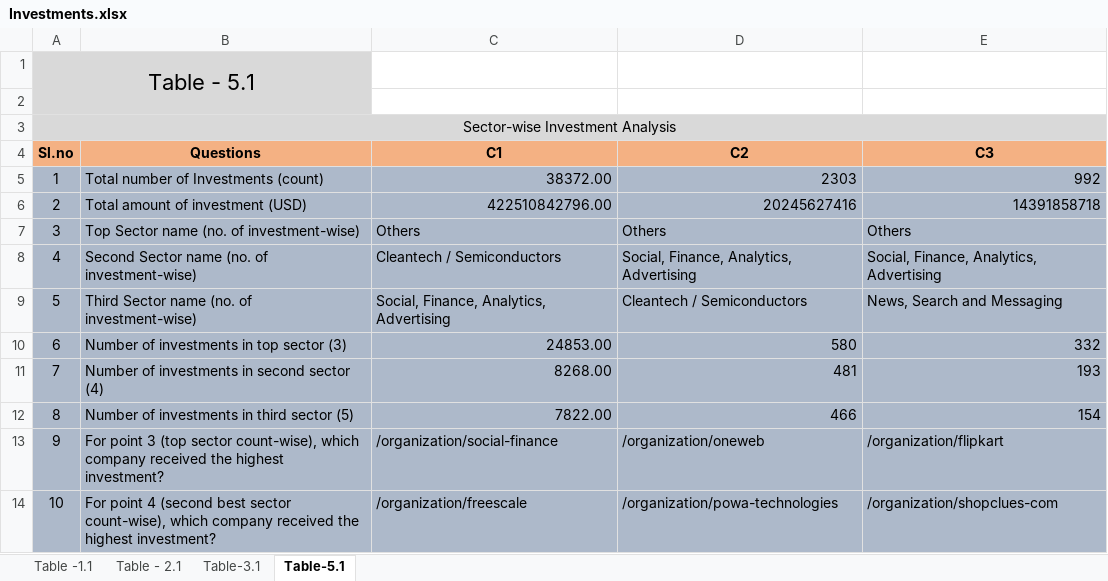
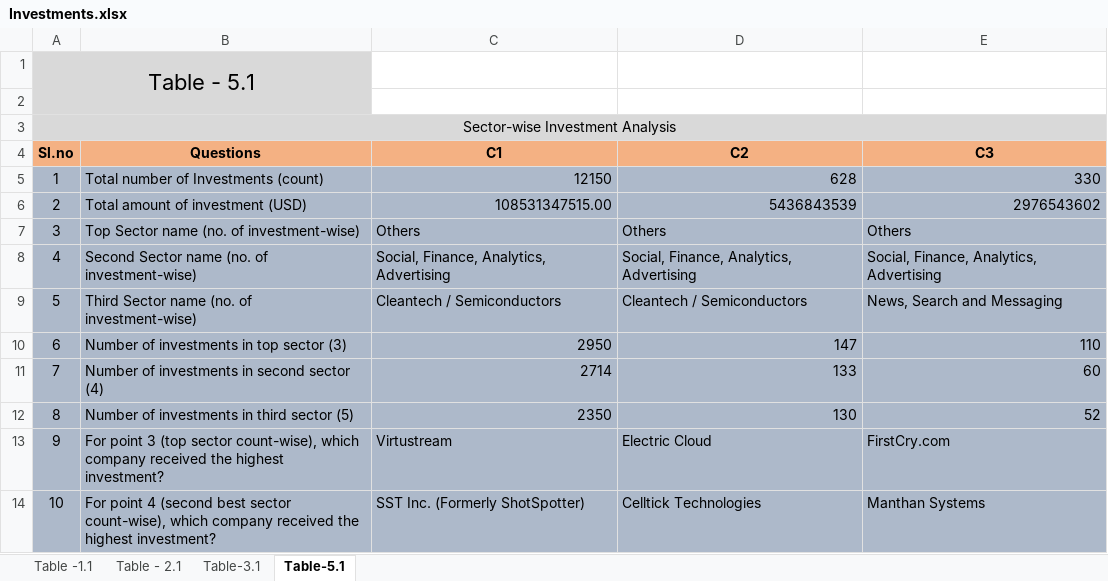
Before and after one commit to sureshballa/data-science-projects, an Excel workbook: Investment-case-study-group-project/Investments.xlsx, sheet Table-5.1, drawn as a sheet; values as stored, in another font and other column widths than the file's, no borders; conditional formats not drawn; the diff names each change by its address in the sheet, - before the commit and + after, or states it on an @@ line.

Commit message:
Updated R code and excel results based on clarifiactions from deepka with respect to filtering range for investments

```diff
--- a/Investment-case-study-group-project/Investments.xlsx (sheet Table-5.1)
+++ b/Investment-case-study-group-project/Investments.xlsx (sheet Table-5.1)
-C5 (C1): 38372.00
+C5 (C1): 12150
-D5 (C2): 2303
+D5 (C2): 628
-E5 (C3): 992
+E5 (C3): 330
-C6 (C1): 422510842796.00
+C6 (C1): 108531347515.00
-D6 (C2): 20245627416
+D6 (C2): 5436843539
-E6 (C3): 14391858718
+E6 (C3): 2976543602
-C8 (C1): Cleantech / Semiconductors
+C8 (C1): Social, Finance, Analytics, Advertising
-C9 (C1): Social, Finance, Analytics, Advertising
+C9 (C1): Cleantech / Semiconductors
-C10 (C1): 24853.00
+C10 (C1): 2950
-D10 (C2): 580
+D10 (C2): 147
-E10 (C3): 332
+E10 (C3): 110
-C11 (C1): 8268.00
+C11 (C1): 2714
-D11 (C2): 481
+D11 (C2): 133
-E11 (C3): 193
+E11 (C3): 60
-C12 (C1): 7822.00
+C12 (C1): 2350
-D12 (C2): 466
+D12 (C2): 130
-E12 (C3): 154
+E12 (C3): 52
-C13 (C1): /organization/social-finance
+C13 (C1): Virtustream
-D13 (C2): /organization/oneweb
+D13 (C2): Electric Cloud
-E13 (C3): /organization/flipkart
+E13 (C3): FirstCry.com
-C14 (C1): /organization/freescale
+C14 (C1): SST Inc. (Formerly ShotSpotter)
-D14 (C2): /organization/powa-technologies
+D14 (C2): Celltick Technologies
-E14 (C3): /organization/shopclues-com
+E14 (C3): Manthan Systems
```
Also changed, not shown: 4 other files.
